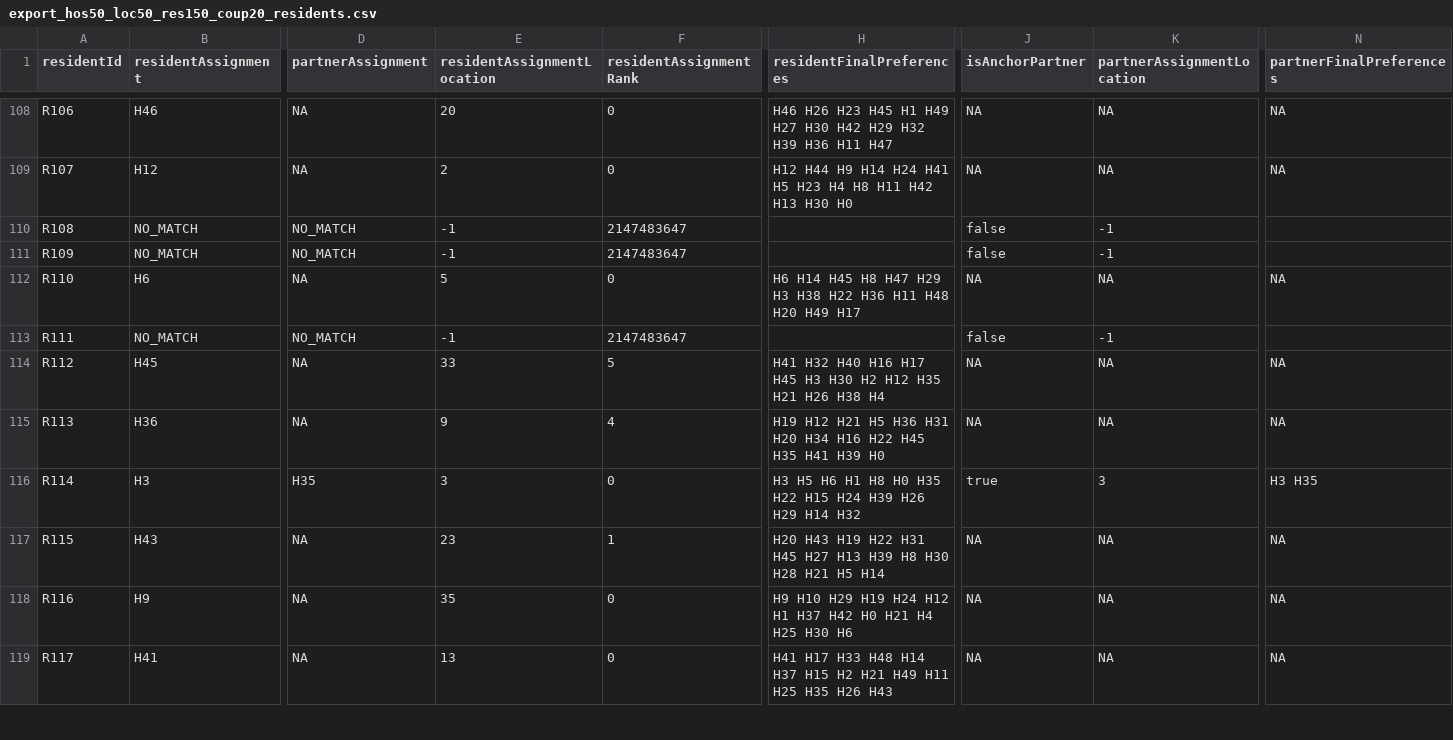
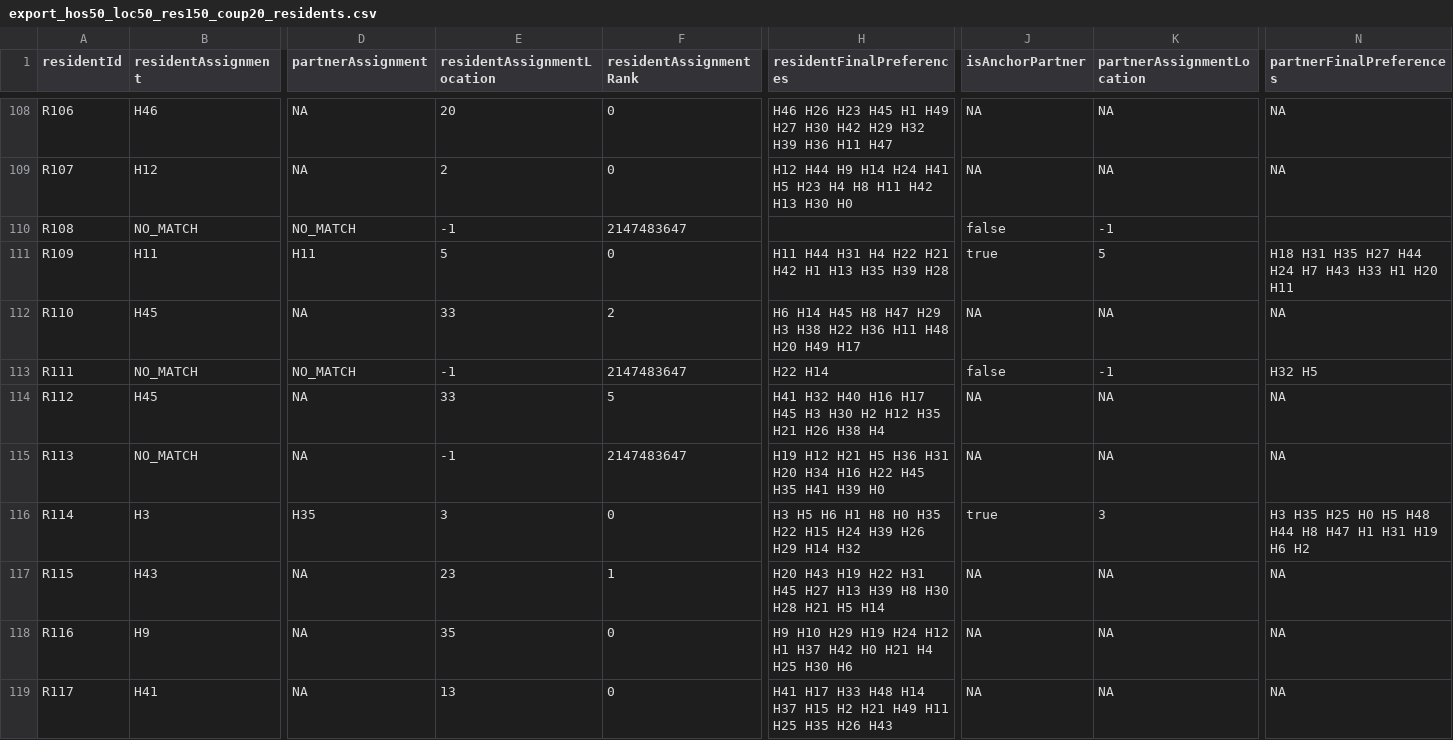
Before and after one commit to abruck1/Social_Computing_Project, a CSV file: matching_output/export_hos50_loc50_res150_coup20_residents.csv, drawn as a sheet; only a part is shown, gaps mark what is left out; the diff covers the shown part only; the diff names each change by its address in the sheet, - before the commit and + after, or states it on an @@ line.

```diff
--- a/matching_output/export_hos50_loc50_res150_coup20_residents.csv
+++ b/matching_output/export_hos50_loc50_res150_coup20_residents.csv
-B111 (residentAssignment): NO_MATCH
+B111 (residentAssignment): H11
-D111 (partnerAssignment): NO_MATCH
+D111 (partnerAssignment): H11
-E111 (residentAssignmentLocation): -1
+E111 (residentAssignmentLocation): 5
-F111 (residentAssignmentRank): 2147483647
+F111 (residentAssignmentRank): 0
-H111 (residentFinalPreferences): (empty)
+H111 (residentFinalPreferences): H11 H44 H31 H4 H22 H21 H42 H1 H13 H35 H39 H28
-J111 (isAnchorPartner): false
+J111 (isAnchorPartner): true
-K111 (partnerAssignmentLocation): -1
+K111 (partnerAssignmentLocation): 5
-N111 (partnerFinalPreferences): (empty)
+N111 (partnerFinalPreferences): H18 H31 H35 H27 H44 H24 H7 H43 H33 H1 H20 H11
-B112 (residentAssignment): H6
+B112 (residentAssignment): H45
-E112 (residentAssignmentLocation): 5
+E112 (residentAssignmentLocation): 33
-F112 (residentAssignmentRank): 0
+F112 (residentAssignmentRank): 2
-H113 (residentFinalPreferences): (empty)
+H113 (residentFinalPreferences): H22 H14
-N113 (partnerFinalPreferences): (empty)
+N113 (partnerFinalPreferences): H32 H5
-B115 (residentAssignment): H36
+B115 (residentAssignment): NO_MATCH
-E115 (residentAssignmentLocation): 9
+E115 (residentAssignmentLocation): -1
-F115 (residentAssignmentRank): 4
+F115 (residentAssignmentRank): 2147483647
-N116 (partnerFinalPreferences): H3 H35
+N116 (partnerFinalPreferences): H3 H35 H25 H0 H5 H48 H44 H8 H47 H1 H31 H19 H6 H2
```
Also changed, not shown: 158 edited cells elsewhere in this file, matching_output/export_hos100_loc10_res200_coup50_hospitals.csv, matching_output/export_hos300_loc50_res500_coup100_hospitals.csv, 7 other files.
